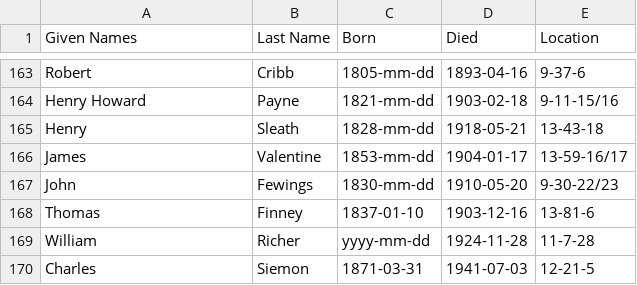
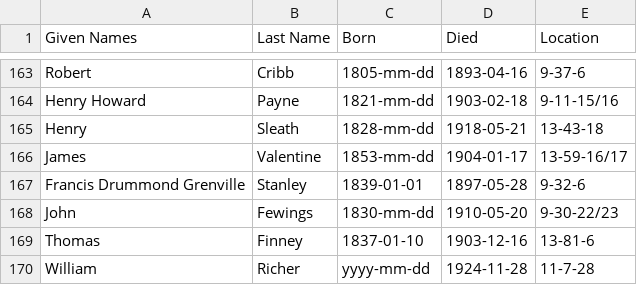
Before and after one commit to 1871fotc/fotc, a CSV file: docs/assets/data/story-index.csv, drawn as a sheet; only a part is shown, gaps mark what is left out; the shorter side is filled out with more unchanged rows.

Commit message:
add fdg stanley

```diff
--- a/docs/assets/data/story-index.csv
+++ b/docs/assets/data/story-index.csv
@@ -166,2 +166,3 @@ Henry,Sleath,1828-mm-dd,1918-05-21,13-43-18
 James,Valentine,1853-mm-dd,1904-01-17,13-59-16/17
+Francis Drummond Grenville,Stanley,1839-01-01,1897-05-28,9-32-6
 John,Fewings,1830-mm-dd,1910-05-20,9-30-22/23
```
Also changed, not shown: 3 other files.
